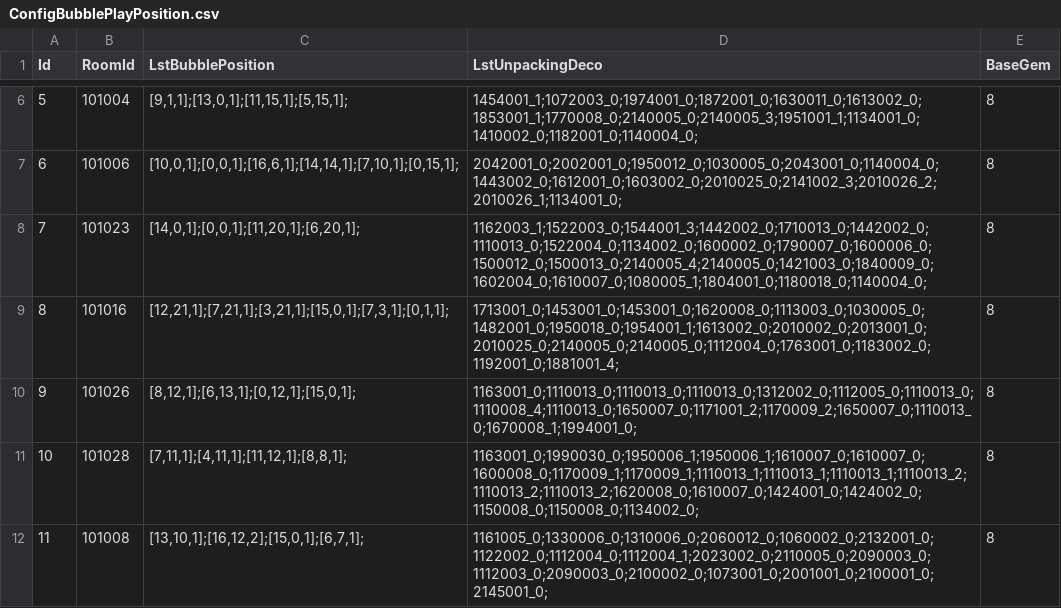
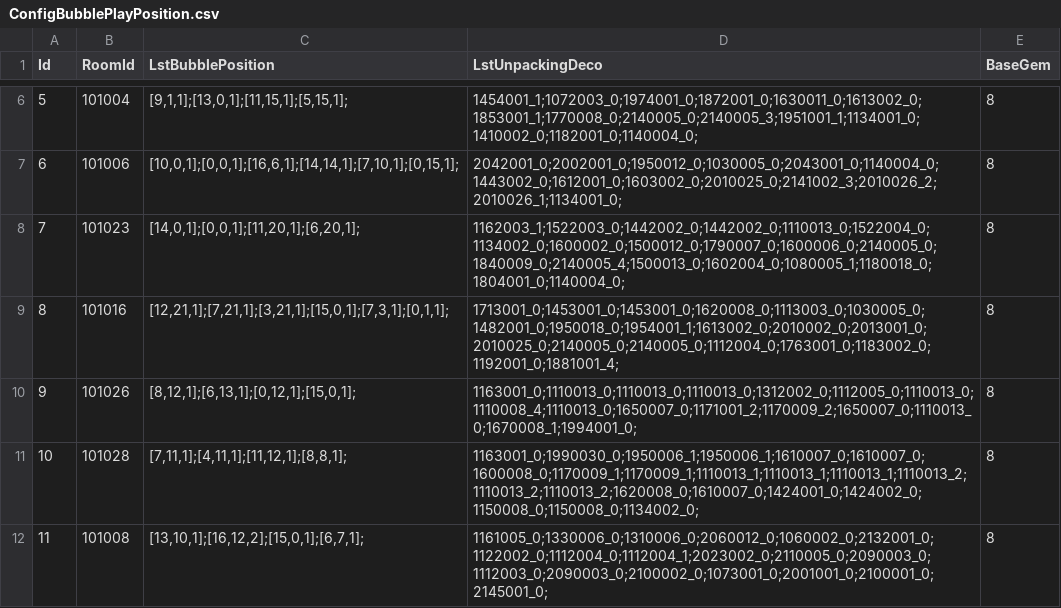
Before and after one commit to QuangBao29/kdl-tool-clone, a CSV file: Assets/_KDL/_GameResources/Configs/Bubble/ConfigBubblePlayPosition.csv, drawn as a sheet; only a part is shown, gaps mark what is left out; the diff names each change by its address in the sheet, - before the commit and + after, or states it on an @@ line.

```diff
--- a/Assets/_KDL/_GameResources/Configs/Bubble/ConfigBubblePlayPosition.csv
+++ b/Assets/_KDL/_GameResources/Configs/Bubble/ConfigBubblePlayPosition.csv
-D8 (LstUnpackingDeco): 1162003_1;1522003_0;1544001_3;1442002_0;1710013_0;1442002_0;1110013_0;1522004_0;1134002_0;1600002_0;1790007_0;1600006_0;1500012_0;1500013_0;2140005_4;2140005_0;1421003_0;1840009_0;1602004_0;1610007_0;1080005_1;1804001_0;1180018_0;1140004_0;
+D8 (LstUnpackingDeco): 1162003_1;1522003_0;1442002_0;1442002_0;1110013_0;1522004_0;1134002_0;1600002_0;1500012_0;1790007_0;1600006_0;2140005_0;1840009_0;2140005_4;1500013_0;1602004_0;1080005_1;1180018_0;1804001_0;1140004_0;
```
Also changed, not shown: 1 other file.
